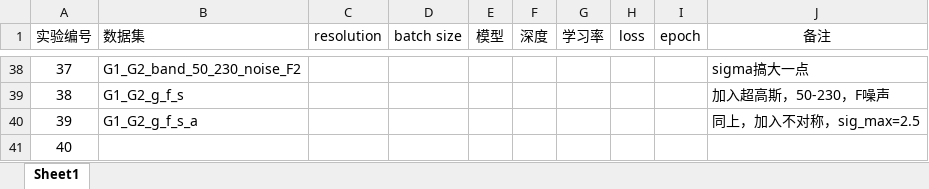
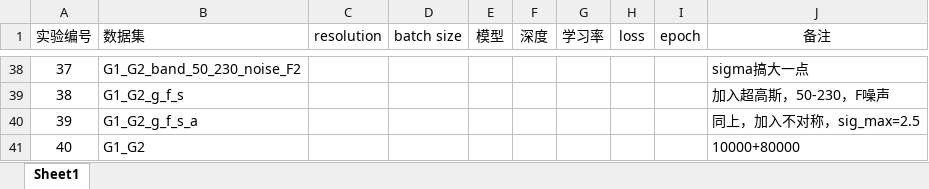
Before and after one commit to zewu-bi/Dilated_ResNet_phase_retrieval, an Excel workbook: experimental logs.xlsx, sheet Sheet1, drawn as a sheet; only a part is shown, gaps mark what is left out; values as stored, in another font and other column widths than the file's, no borders; the diff names each change by its address in the sheet, - before the commit and + after, or states it on an @@ line.

```diff
--- a/experimental logs.xlsx (sheet Sheet1)
+++ b/experimental logs.xlsx (sheet Sheet1)
-B41 (数据集): (empty)
+B41 (数据集): G1_G2
-J41 (备注): (empty)
+J41 (备注): 10000+80000
```
Also changed, not shown: 9 other files.
